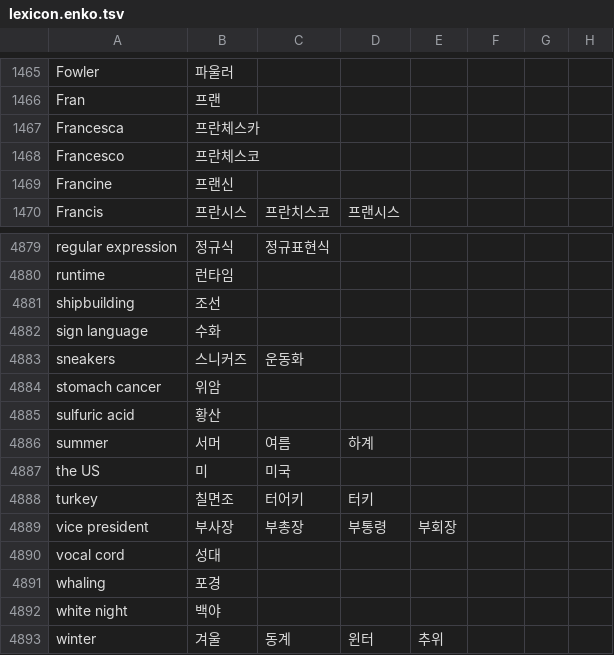
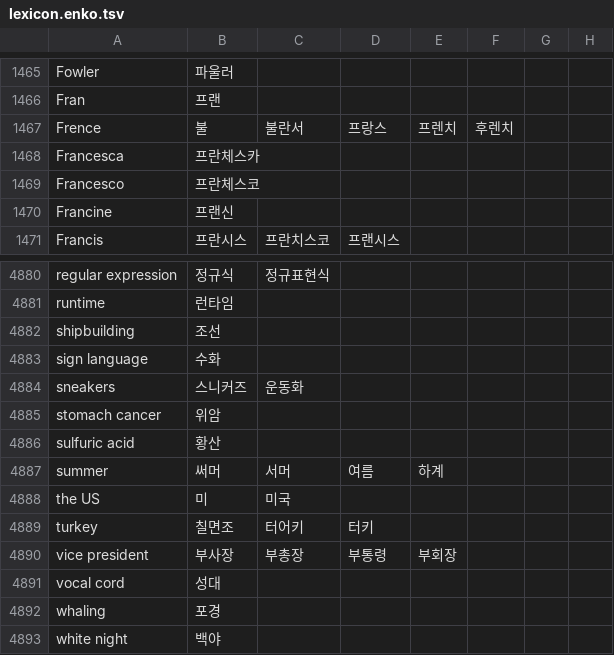
Before and after one commit to threelittlemonkeys/corpus-processing, a TSV file: bitext-filter/lexicon.enko.tsv, drawn as a sheet; only a part is shown, gaps mark what is left out; the shorter side is filled out with more unchanged rows.

```diff
--- a/bitext-filter/lexicon.enko.tsv
+++ b/bitext-filter/lexicon.enko.tsv
@@ -1466,2 +1466,3 @@ Fowler	파울러
 Fran	프랜
+Frence	불	불란서	프랑스	프렌치	후렌치
 Francesca	프란체스카
@@ -4885,3 +4886,3 @@ stomach cancer	위암
 sulfuric acid	황산
-summer	서머	여름	하계
+summer	써머	서머	여름	하계
 the US	미	미국
```
Also changed, not shown: bitext-filter/lexicon.enes.tsv, 5 other files.
